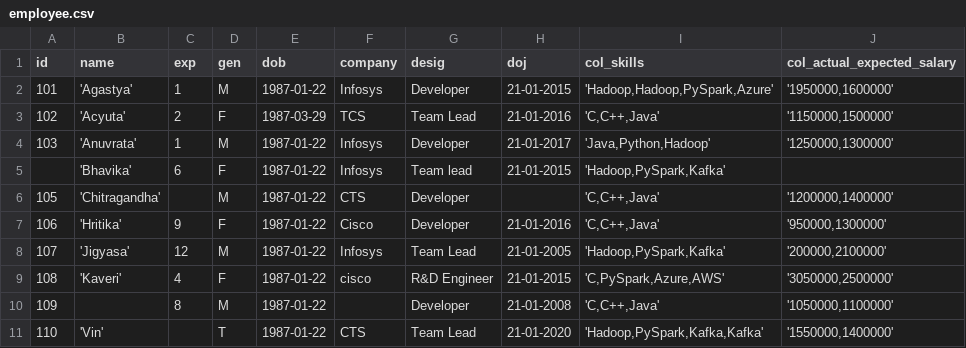
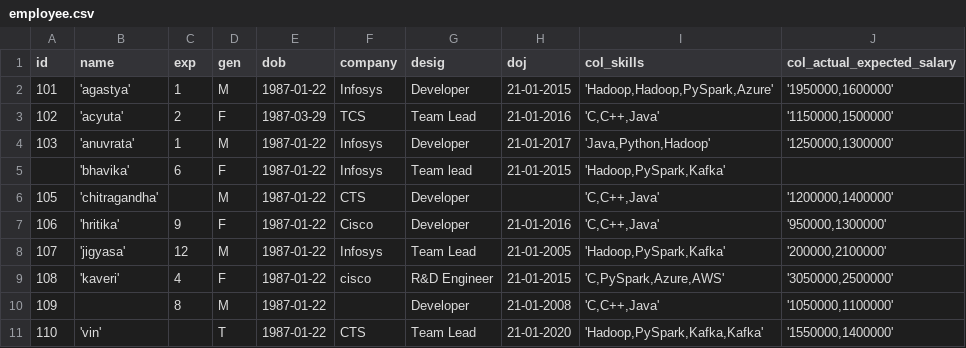
Before and after one commit to naveenpn-trainer/pyspark-data-economy-12022025, a CSV file: workspace/pyspark/resources/dataset/employee.csv, drawn as a sheet.

```diff
--- a/workspace/pyspark/resources/dataset/employee.csv
+++ b/workspace/pyspark/resources/dataset/employee.csv
@@ -1,11 +1,11 @@
 id|name|exp|gen|dob|company|desig|doj|col_skills|col_actual_expected_salary
-101|'Agastya'|1|M|1987-01-22|Infosys|Developer|21-01-2015|'Hadoop,Hadoop,PySpark,Azure'|'1950000,1600000'
-102|'Acyuta'|2|F|1987-03-29|TCS|Team Lead|21-01-2016|'C,C++,Java'|'1150000,1500000'
-103|'Anuvrata'|1|M|1987-01-22|Infosys|Developer|21-01-2017|'Java,Python,Hadoop'|'1250000,1300000'
-|'Bhavika'|6|F|1987-01-22|Infosys|Team lead|21-01-2015|'Hadoop,PySpark,Kafka'|
-105|'Chitragandha'||M|1987-01-22|CTS|Developer||'C,C++,Java'|'1200000,1400000'
-106|'Hritika'|9|F|1987-01-22|Cisco|Developer|21-01-2016|'C,C++,Java'|'950000,1300000'
-107|'Jigyasa'|12|M|1987-01-22|Infosys|Team Lead|21-01-2005|'Hadoop,PySpark,Kafka'|'200000,2100000'
-108|'Kaveri'|4|F|1987-01-22|cisco|R&D Engineer|21-01-2015|'C,PySpark,Azure,AWS'|'3050000,2500000'
+101|'agastya'|1|M|1987-01-22|Infosys|Developer|21-01-2015|'Hadoop,Hadoop,PySpark,Azure'|'1950000,1600000'
+102|'acyuta'|2|F|1987-03-29|TCS|Team Lead|21-01-2016|'C,C++,Java'|'1150000,1500000'
+103|'anuvrata'|1|M|1987-01-22|Infosys|Developer|21-01-2017|'Java,Python,Hadoop'|'1250000,1300000'
+|'bhavika'|6|F|1987-01-22|Infosys|Team lead|21-01-2015|'Hadoop,PySpark,Kafka'|
+105|'chitragandha'||M|1987-01-22|CTS|Developer||'C,C++,Java'|'1200000,1400000'
+106|'hritika'|9|F|1987-01-22|Cisco|Developer|21-01-2016|'C,C++,Java'|'950000,1300000'
+107|'jigyasa'|12|M|1987-01-22|Infosys|Team Lead|21-01-2005|'Hadoop,PySpark,Kafka'|'200000,2100000'
+108|'kaveri'|4|F|1987-01-22|cisco|R&D Engineer|21-01-2015|'C,PySpark,Azure,AWS'|'3050000,2500000'
 109||8|M|1987-01-22||Developer|21-01-2008|'C,C++,Java'|'1050000,1100000'
-110|'Vin'||T|1987-01-22|CTS|Team Lead|21-01-2020|'Hadoop,PySpark,Kafka,Kafka'|'1550000,1400000'
+110|'vin'||T|1987-01-22|CTS|Team Lead|21-01-2020|'Hadoop,PySpark,Kafka,Kafka'|'1550000,1400000'
```
Also changed, not shown: 1 other file.
